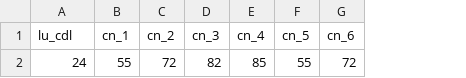
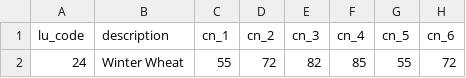
Before and after one commit to smwesten-usgs/swb2_parameters, a TSV file: example/test.tsv, drawn as a sheet; only a part is shown; the diff names each change by its address in the sheet, - before the commit and + after, or states it on an @@ line.

```diff
--- a/example/test.tsv
+++ b/example/test.tsv
+column B (description), row 2: Winter Wheat
-A1: lu_cdl
+A1: lu_code
```
Also changed, not shown: example/params_long.tsv, 8 other files.
